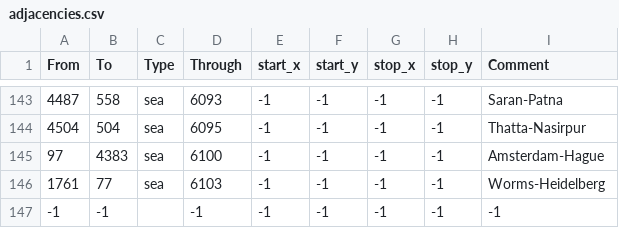
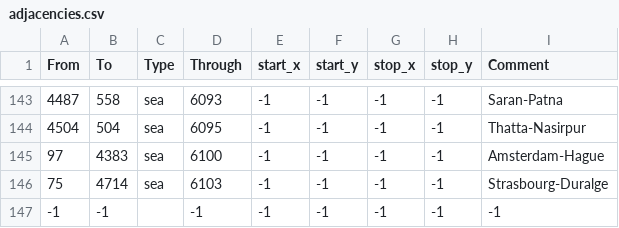
Before and after one commit to linkcccp/World_Rivers, a CSV file: World_Rivers/map/adjacencies.csv, drawn as a sheet; only a part is shown, gaps mark what is left out.

```diff
--- a/World_Rivers/map/adjacencies.csv
+++ b/World_Rivers/map/adjacencies.csv
@@ -145,3 +145,3 @@ From;To;Type;Through;start_x;start_y;stop_x;stop_y;Comment
 97;4383;sea;6100;-1;-1;-1;-1;Amsterdam-Hague
-1761;77;sea;6103;-1;-1;-1;-1;Worms-Heidelberg
+75;4714;sea;6103;-1;-1;-1;-1;Strasbourg-Duralge
 -1;-1;;-1;-1;-1;-1;-1;-1;
```
Also changed, not shown: 6 other files.
